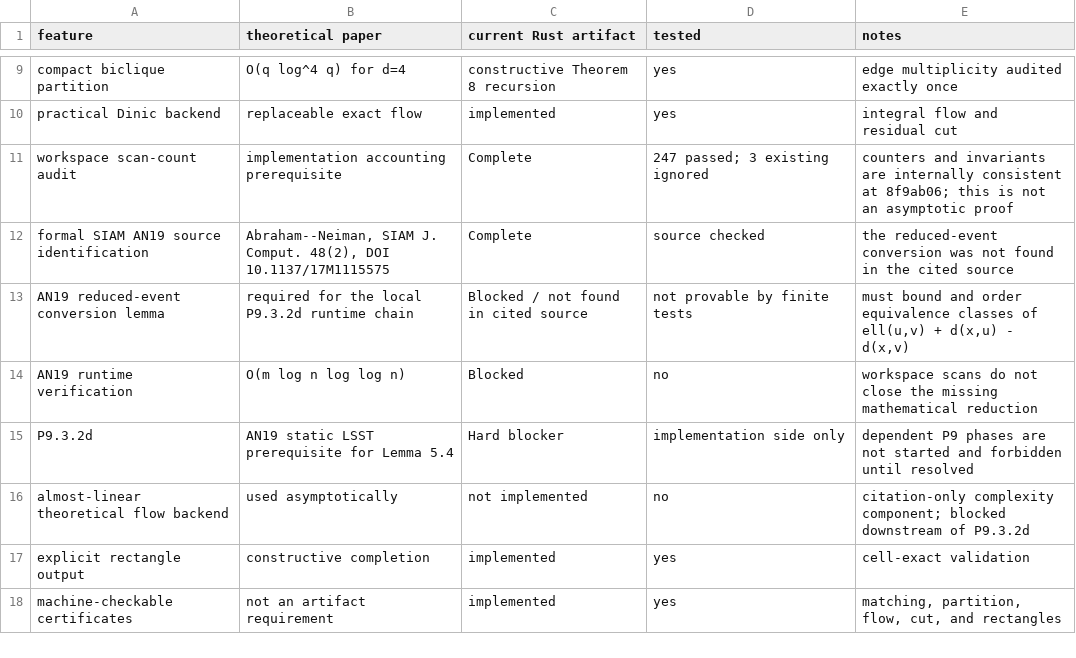
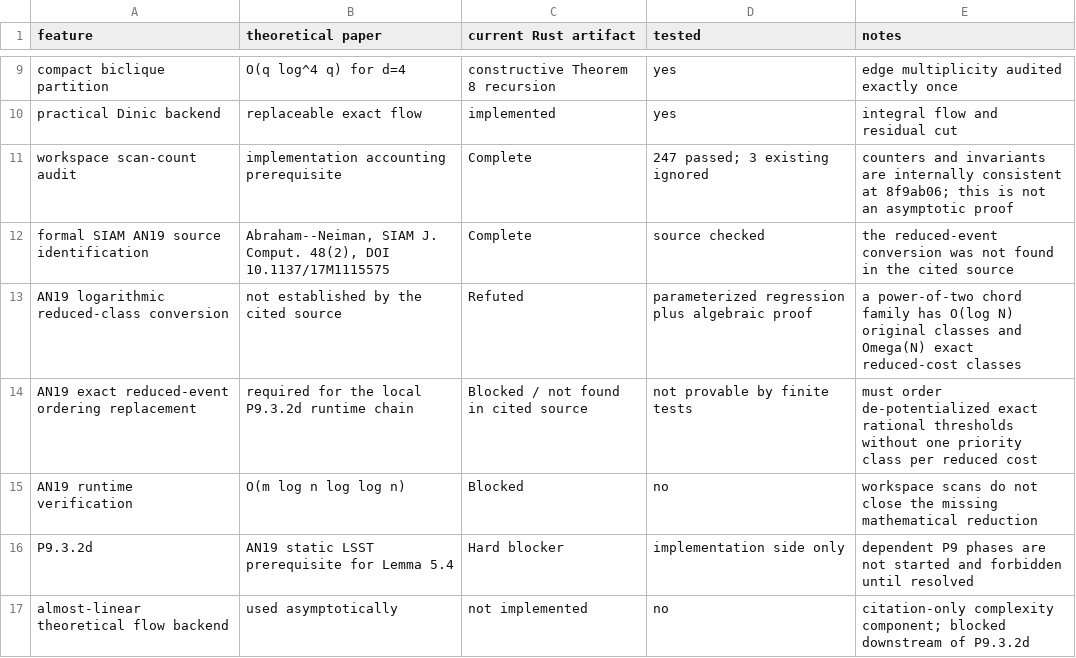
Before and after one commit to KCN-judu/mrd, a CSV file: results/scope-table.csv, drawn as a sheet; only a part is shown, gaps mark what is left out; the shorter side is filled out with more unchanged rows.

Commit message:
docs: record AN19 reduced class lower bound

```diff
--- a/results/scope-table.csv
+++ b/results/scope-table.csv
@@ -12,3 +12,4 @@ workspace scan-count audit,implementation accounting prerequisite,Complete,247 p
 formal SIAM AN19 source identification,"Abraham--Neiman, SIAM J. Comput. 48(2), DOI 10.1137/17M1115575",Complete,source checked,the reduced-event conversion was not found in the cited source
-AN19 reduced-event conversion lemma,required for the local P9.3.2d runtime chain,Blocked / not found in cited source,not provable by finite tests,"must bound and order equivalence classes of ell(u,v) + d(x,u) - d(x,v)"
+AN19 logarithmic reduced-class conversion,not established by the cited source,Refuted,parameterized regression plus algebraic proof,a power-of-two chord family has O(log N) original classes and Omega(N) exact reduced-cost classes
+AN19 exact reduced-event ordering replacement,required for the local P9.3.2d runtime chain,Blocked / not found in cited source,not provable by finite tests,must order de-potentialized exact rational thresholds without one priority class per reduced cost
 AN19 runtime verification,O(m log n log log n),Blocked,no,workspace scans do not close the missing mathematical reduction
```
Also changed, not shown: 5 other files.
